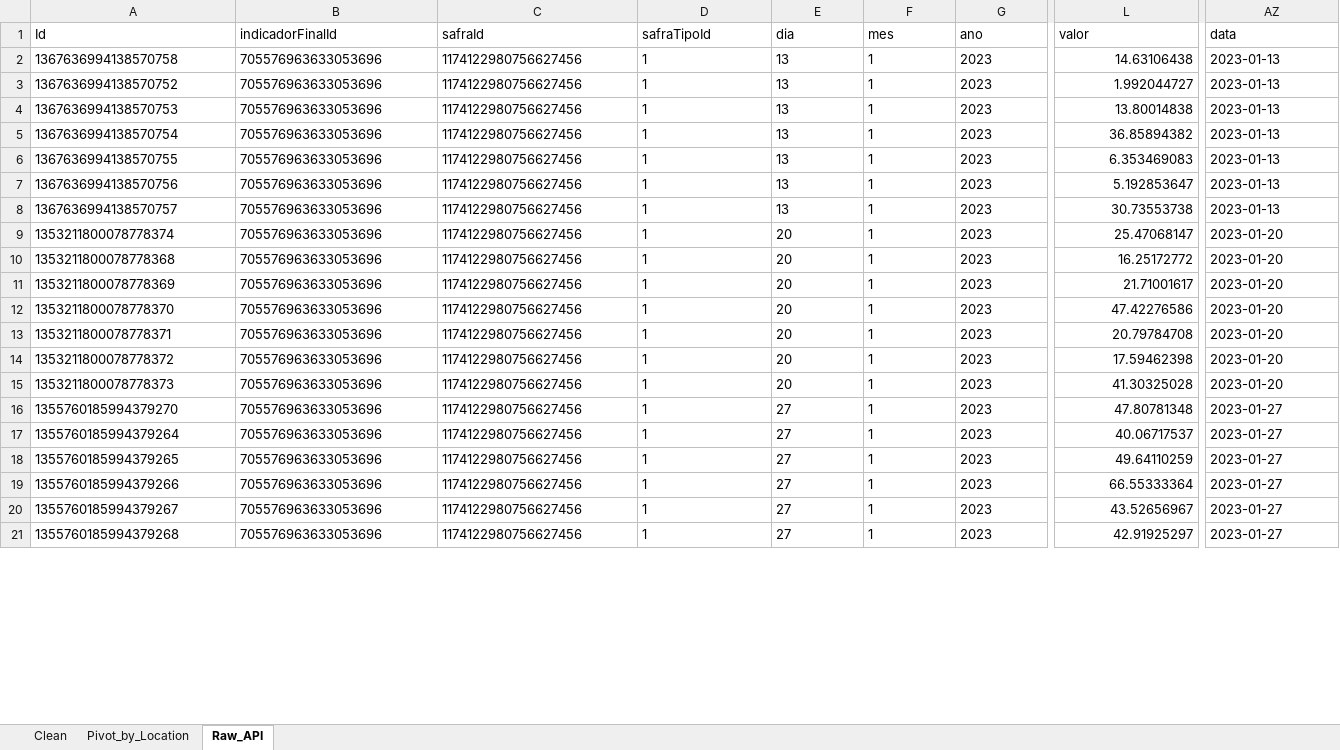
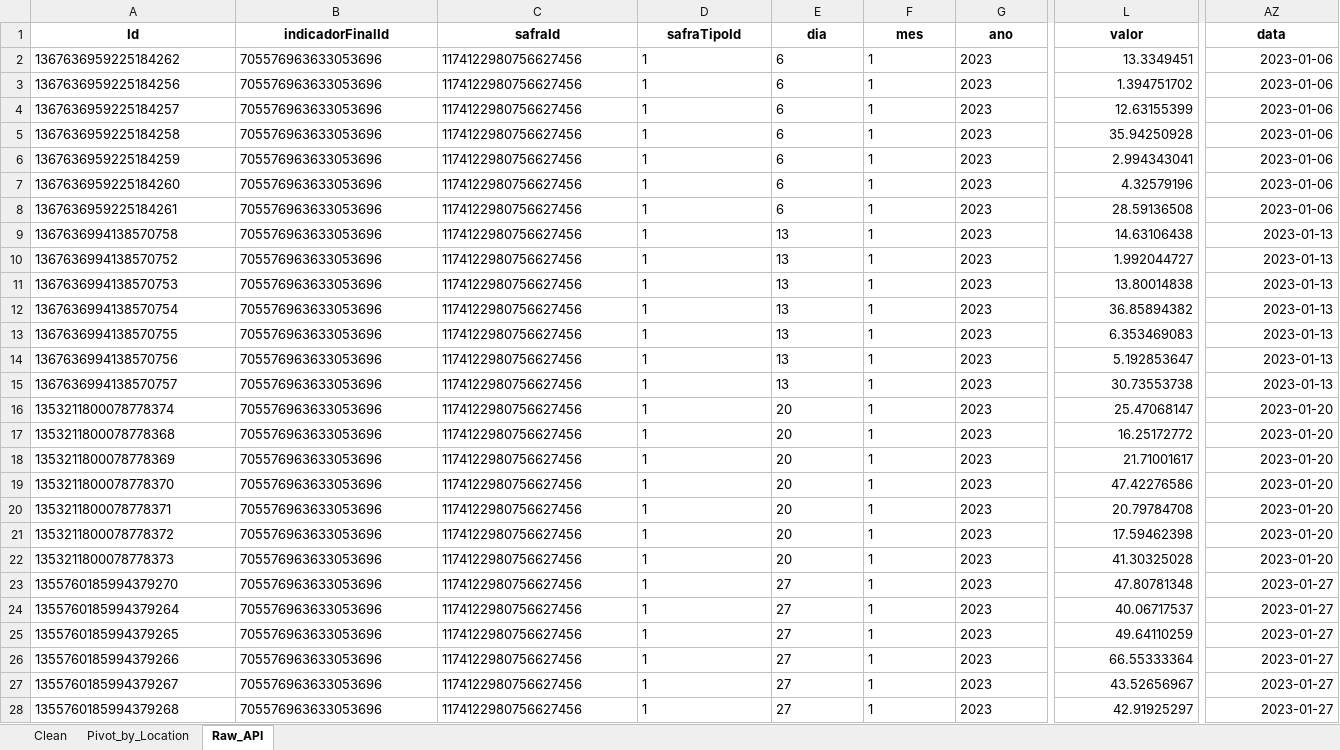
Before and after one commit to vitor-machado-fernandes/cftc-cot-dashboard, an Excel workbook: IMEA/planting_prog_mt.xlsx, sheet Raw_API, drawn as a sheet; only a part is shown, gaps mark what is left out; values as stored, in another font and other column widths than the file's, no borders; addresses are those after the commit; rows hold the shown columns only; the diff covers the shown part only; the diff names each change by its address in the sheet, - before the commit and + after, or states it on an @@ line.

```diff
--- a/IMEA/planting_prog_mt.xlsx (sheet Raw_API)
+++ b/IMEA/planting_prog_mt.xlsx (sheet Raw_API)
@@ A1:AZ1 bold: off → on, alignment: left → center @@
+row 2: 1367636959225184262 | 705576963633053696 | 1174122980756627456 | 1 | 6 | 1 | 2023 | 13.3349451 | 2023-01-06
+row 3: 1367636959225184256 | 705576963633053696 | 1174122980756627456 | 1 | 6 | 1 | 2023 | 1.394751702 | 2023-01-06
+row 4: 1367636959225184257 | 705576963633053696 | 1174122980756627456 | 1 | 6 | 1 | 2023 | 12.63155399 | 2023-01-06
+row 5: 1367636959225184258 | 705576963633053696 | 1174122980756627456 | 1 | 6 | 1 | 2023 | 35.94250928 | 2023-01-06
+row 6: 1367636959225184259 | 705576963633053696 | 1174122980756627456 | 1 | 6 | 1 | 2023 | 2.994343041 | 2023-01-06
+row 7: 1367636959225184260 | 705576963633053696 | 1174122980756627456 | 1 | 6 | 1 | 2023 | 4.32579196 | 2023-01-06
+row 8: 1367636959225184261 | 705576963633053696 | 1174122980756627456 | 1 | 6 | 1 | 2023 | 28.59136508 | 2023-01-06
-AZ9:AZ28 alignment: left
+AZ9:AZ28 alignment: right
```
Also changed, not shown: cell formats elsewhere in this sheet, sheet Clean, sheet Pivot_by_Location, IMEA/harvest_prog_mt.xlsx, 7 other files.
